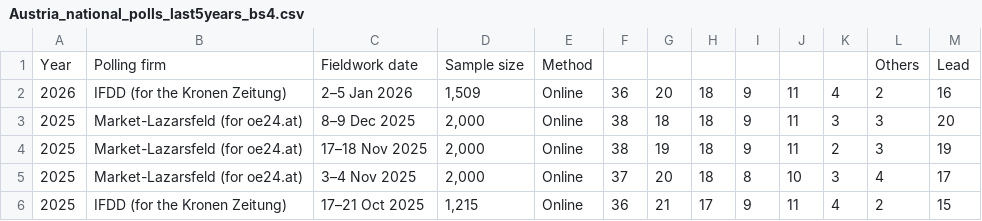
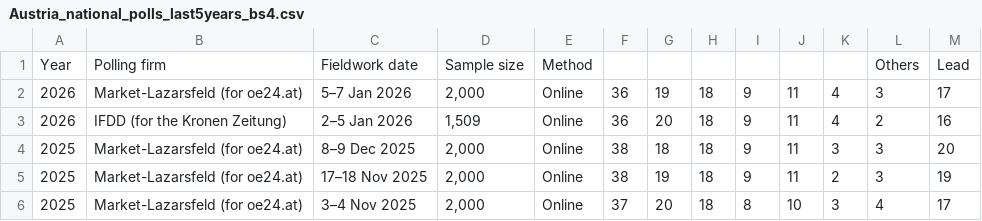
Before and after one commit to Andrevitali/PollsProject, a CSV file: Austria_national_polls_last5years_bs4.csv, drawn as a sheet; only a part is shown; the shorter side is filled out with more unchanged rows; the diff names each change by its address in the sheet, - before the commit and + after, or states it on an @@ line.

```diff
--- a/Austria_national_polls_last5years_bs4.csv
+++ b/Austria_national_polls_last5years_bs4.csv
+row 2: 2026 | Market-Lazarsfeld (for oe24.at) | 5–7 Jan 2026 | 2,000 | Online | 36 | 19 | 18 | 9 | 11 | 4 | 3 | 17
```
Also changed, not shown: Austria_polls_clean.csv, Germany_national_polls_last5years_bs4.csv, 4 other files.
